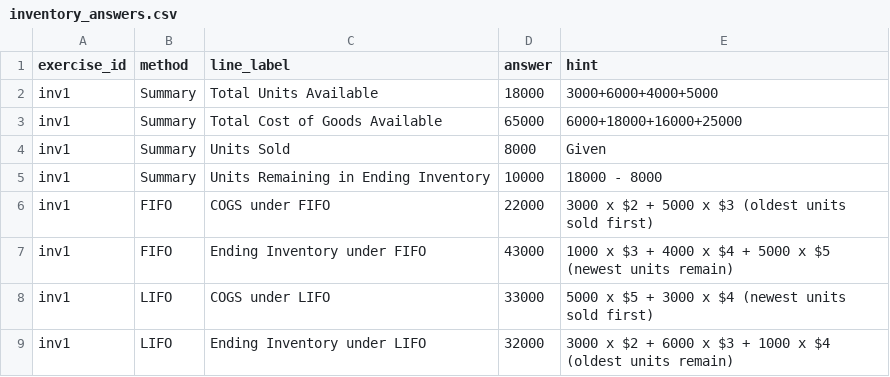
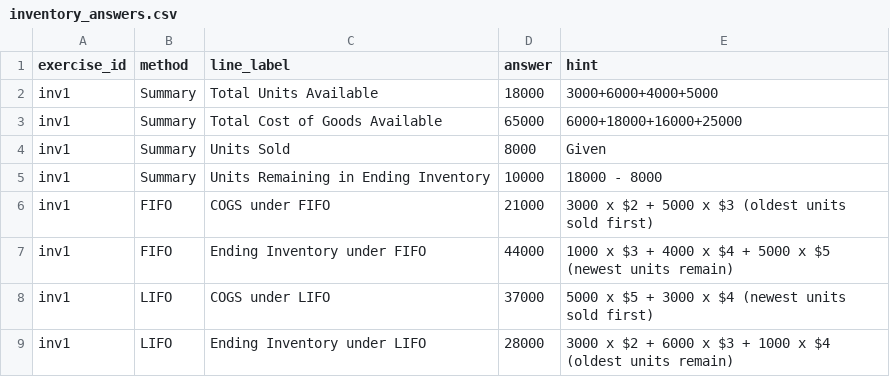
Before and after one commit to leannevu/OMSA_mgt6201, a CSV file: data/practice/week02_operating_assets_debt/inventory_answers.csv, drawn as a sheet.

Commit message:
update

```diff
--- a/data/practice/week02_operating_assets_debt/inventory_answers.csv
+++ b/data/practice/week02_operating_assets_debt/inventory_answers.csv
@@ -5,5 +5,5 @@ inv1,Summary,Units Sold,8000,Given
 inv1,Summary,Units Remaining in Ending Inventory,10000,18000 - 8000
-inv1,FIFO,COGS under FIFO,22000,3000 x $2 + 5000 x $3 (oldest units sold first)
-inv1,FIFO,Ending Inventory under FIFO,43000,1000 x $3 + 4000 x $4 + 5000 x $5 (newest units remain)
-inv1,LIFO,COGS under LIFO,33000,5000 x $5 + 3000 x $4 (newest units sold first)
-inv1,LIFO,Ending Inventory under LIFO,32000,3000 x $2 + 6000 x $3 + 1000 x $4 (oldest units remain)
+inv1,FIFO,COGS under FIFO,21000,3000 x $2 + 5000 x $3 (oldest units sold first)
+inv1,FIFO,Ending Inventory under FIFO,44000,1000 x $3 + 4000 x $4 + 5000 x $5 (newest units remain)
+inv1,LIFO,COGS under LIFO,37000,5000 x $5 + 3000 x $4 (newest units sold first)
+inv1,LIFO,Ending Inventory under LIFO,28000,3000 x $2 + 6000 x $3 + 1000 x $4 (oldest units remain)
```
